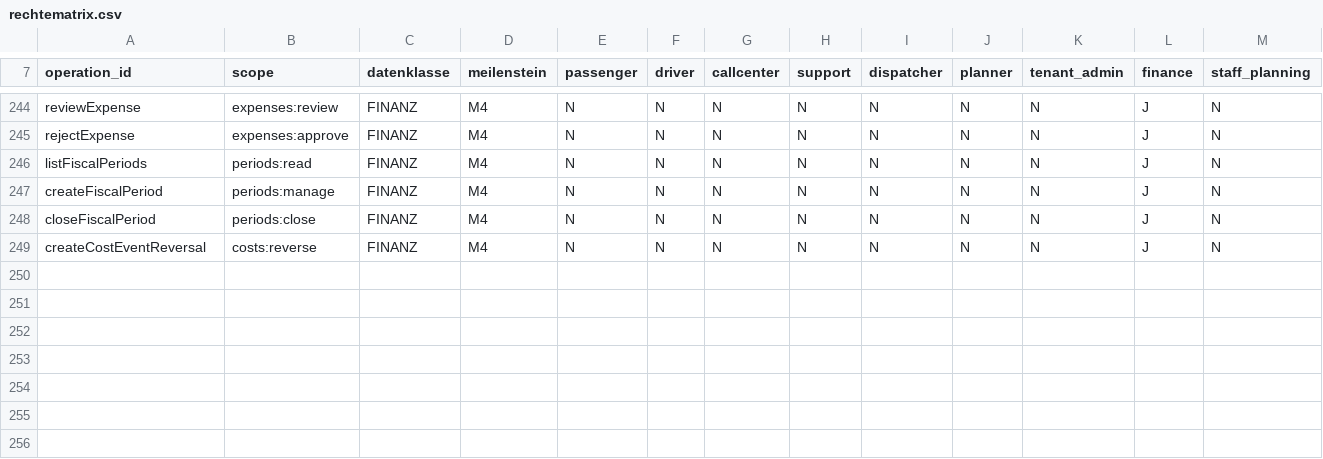
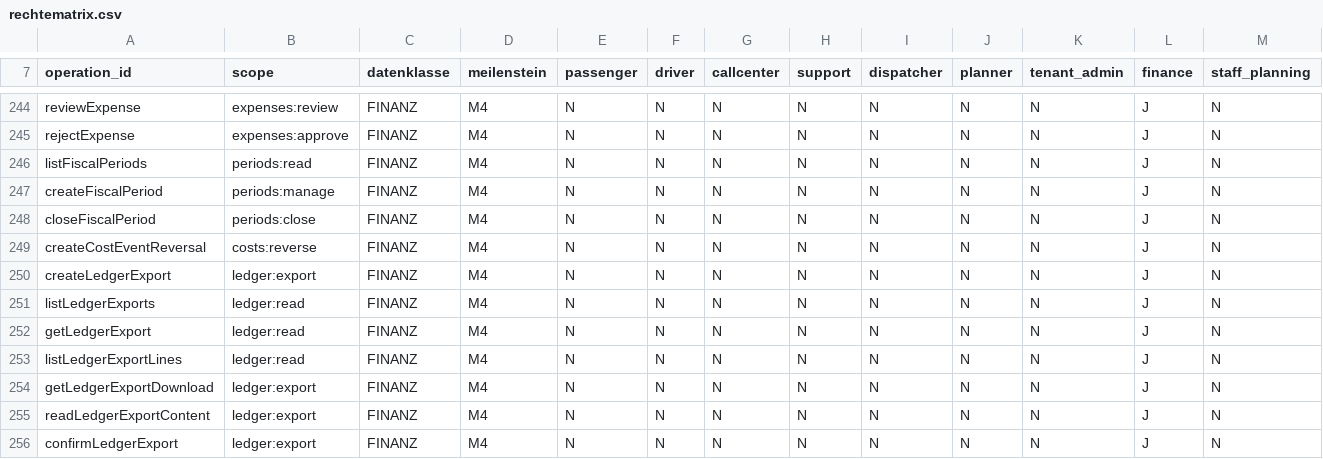
Before and after one commit to DataHub-Chiemgau/TAKTOVIA, a CSV file: backend/modules/identity/src/main/resources/rechtematrix/rechtematrix.csv, drawn as a sheet; only a part is shown, gaps mark what is left out; rows hold the shown columns only; the diff names each change by its address in the sheet, - before the commit and + after, or states it on an @@ line.

```diff
--- a/backend/modules/identity/src/main/resources/rechtematrix/rechtematrix.csv
+++ b/backend/modules/identity/src/main/resources/rechtematrix/rechtematrix.csv
+row 250: createLedgerExport | ledger:export | FINANZ | M4 | N | N | N | N | N | N | N | J | N
+row 251: listLedgerExports | ledger:read | FINANZ | M4 | N | N | N | N | N | N | N | J | N
+row 252: getLedgerExport | ledger:read | FINANZ | M4 | N | N | N | N | N | N | N | J | N
+row 253: listLedgerExportLines | ledger:read | FINANZ | M4 | N | N | N | N | N | N | N | J | N
+row 254: getLedgerExportDownload | ledger:export | FINANZ | M4 | N | N | N | N | N | N | N | J | N
+row 255: readLedgerExportContent | ledger:export | FINANZ | M4 | N | N | N | N | N | N | N | J | N
+row 256: confirmLedgerExport | ledger:export | FINANZ | M4 | N | N | N | N | N | N | N | J | N
```
Also changed, not shown: db/m4_tabellenkatalog.csv, 34 other files.
